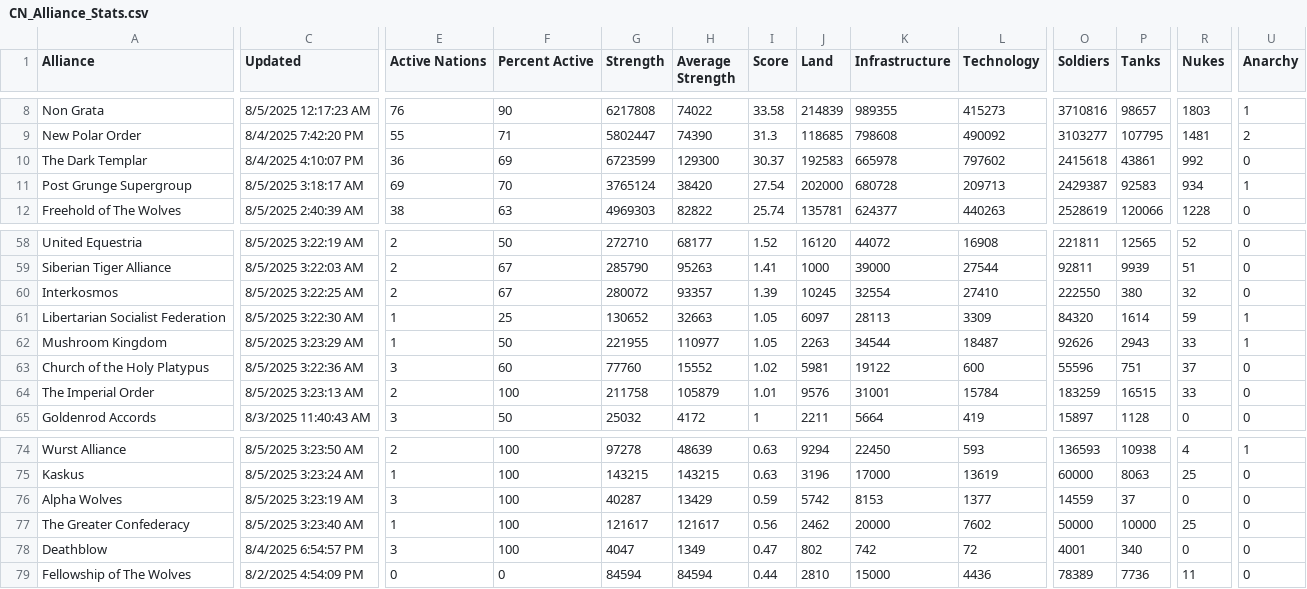
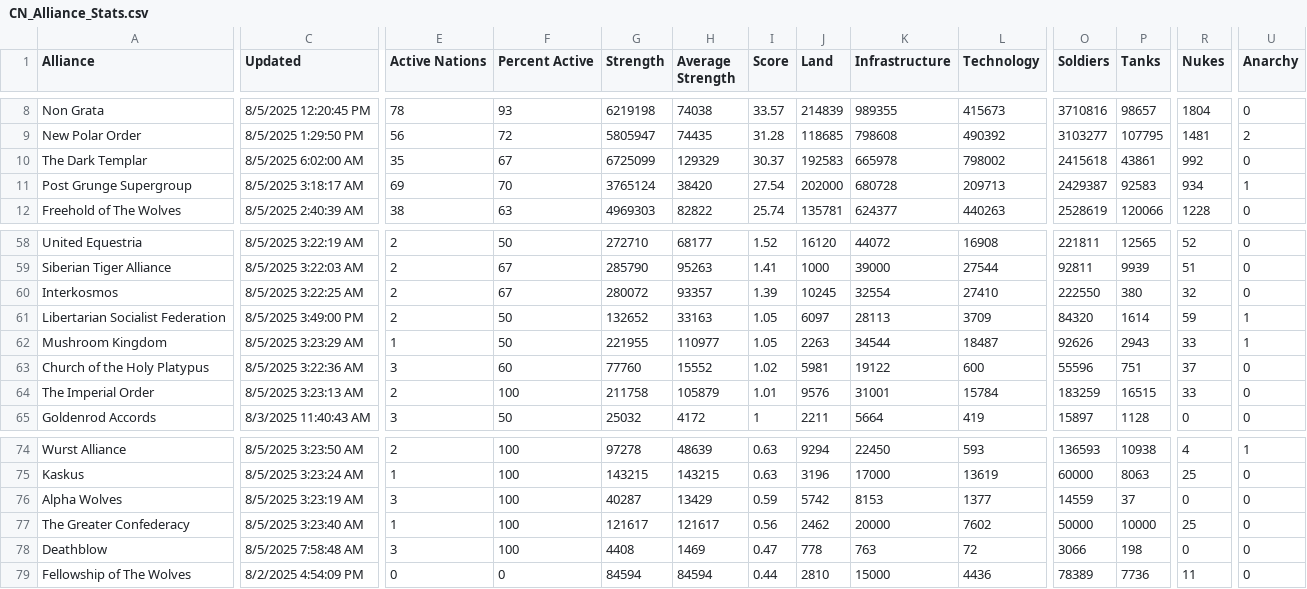
Before and after one commit to oh-ari/oh-ari.github.io, a CSV file: daily/CN_Alliance_Stats.csv, drawn as a sheet; only a part is shown, gaps mark what is left out; the diff covers the shown part only; the diff names each change by its address in the sheet, - before the commit and + after, or states it on an @@ line.

```diff
--- a/daily/CN_Alliance_Stats.csv
+++ b/daily/CN_Alliance_Stats.csv
-C8 (Updated): 8/5/2025 12:17:23 AM
+C8 (Updated): 8/5/2025 12:20:45 PM
-E8 (Active Nations): 76
+E8 (Active Nations): 78
-F8 (Percent Active): 90
+F8 (Percent Active): 93
-G8 (Strength): 6217808
+G8 (Strength): 6219198
-H8 (Average Strength): 74022
+H8 (Average Strength): 74038
-I8 (Score): 33.58
+I8 (Score): 33.57
-L8 (Technology): 415273
+L8 (Technology): 415673
-R8 (Nukes): 1803
+R8 (Nukes): 1804
-U8 (Anarchy): 1
+U8 (Anarchy): 0
-C9 (Updated): 8/4/2025 7:42:20 PM
+C9 (Updated): 8/5/2025 1:29:50 PM
-E9 (Active Nations): 55
+E9 (Active Nations): 56
-F9 (Percent Active): 71
+F9 (Percent Active): 72
-G9 (Strength): 5802447
+G9 (Strength): 5805947
-H9 (Average Strength): 74390
+H9 (Average Strength): 74435
-I9 (Score): 31.3
+I9 (Score): 31.28
-L9 (Technology): 490092
+L9 (Technology): 490392
-C10 (Updated): 8/4/2025 4:10:07 PM
+C10 (Updated): 8/5/2025 6:02:00 AM
-E10 (Active Nations): 36
+E10 (Active Nations): 35
-F10 (Percent Active): 69
+F10 (Percent Active): 67
-G10 (Strength): 6723599
+G10 (Strength): 6725099
-H10 (Average Strength): 129300
+H10 (Average Strength): 129329
-L10 (Technology): 797602
+L10 (Technology): 798002
-C61 (Updated): 8/5/2025 3:22:30 AM
+C61 (Updated): 8/5/2025 3:49:00 PM
-E61 (Active Nations): 1
+E61 (Active Nations): 2
-F61 (Percent Active): 25
+F61 (Percent Active): 50
-G61 (Strength): 130652
+G61 (Strength): 132652
-H61 (Average Strength): 32663
+H61 (Average Strength): 33163
-L61 (Technology): 3309
+L61 (Technology): 3709
-C78 (Updated): 8/4/2025 6:54:57 PM
+C78 (Updated): 8/5/2025 7:58:48 AM
-G78 (Strength): 4047
+G78 (Strength): 4408
-H78 (Average Strength): 1349
+H78 (Average Strength): 1469
-J78 (Land): 802
+J78 (Land): 778
-K78 (Infrastructure): 742
+K78 (Infrastructure): 763
-O78 (Soldiers): 4001
+O78 (Soldiers): 3066
-P78 (Tanks): 340
+P78 (Tanks): 198
```
Also changed, not shown: 104 edited cells elsewhere in this file, daily/CN_Foreign_Aid.csv, daily/CN_Nation_Stats.csv, 3 other files.
